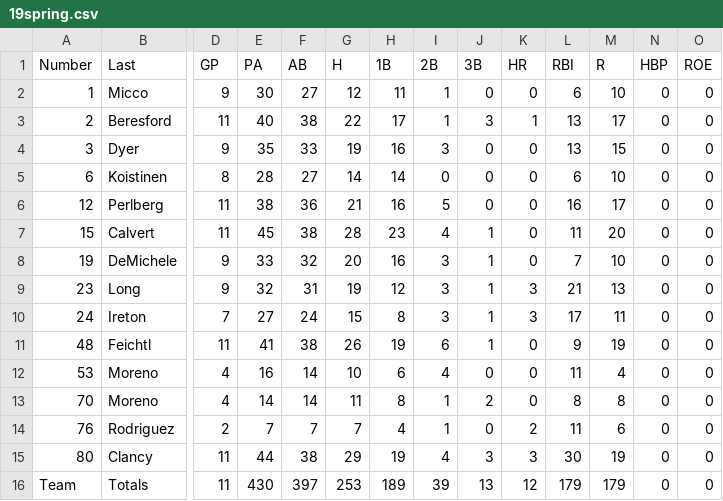
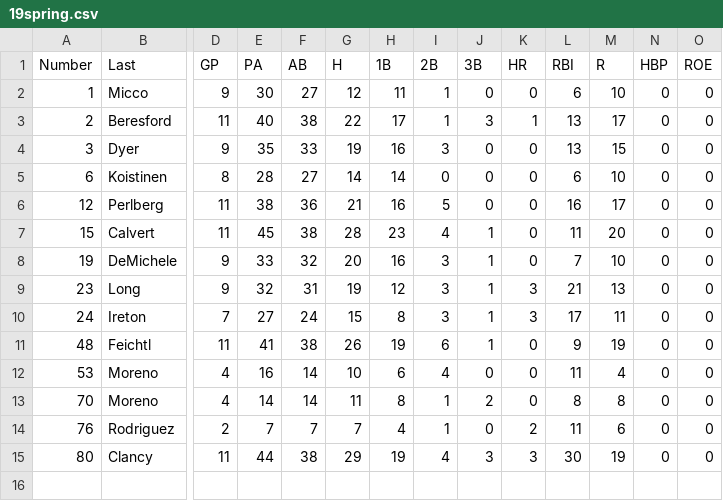
Before and after one commit to arvestal/softball, a CSV file: public/lib/gc_files/19spring.csv, drawn as a sheet; only a part is shown, gaps mark what is left out; rows hold the shown columns only; the diff names each change by its address in the sheet, - before the commit and + after, or states it on an @@ line.

```diff
--- a/public/lib/gc_files/19spring.csv
+++ b/public/lib/gc_files/19spring.csv
-row 16: Team | Totals | 11 | 430 | 397 | 253 | 189 | 39 | 13 | 12 | 179 | 179 | 0 | 0
```
Also changed, not shown: public/lib/gc_files/17fall.csv, public/lib/gc_files/18fall.csv, 6 other files.
